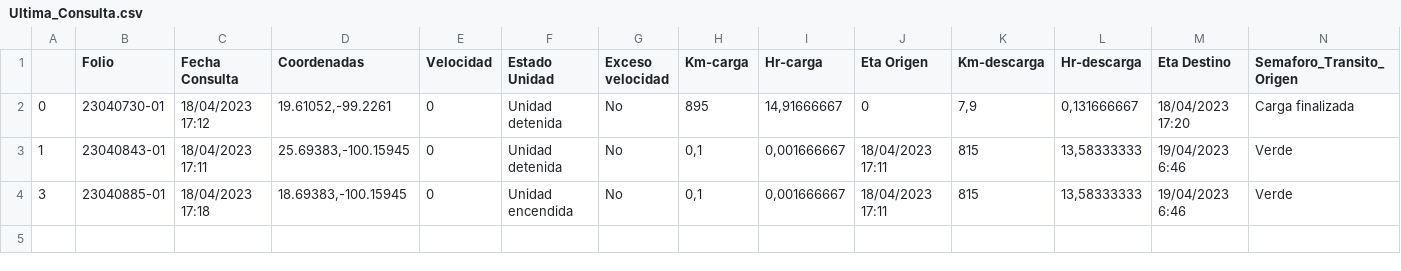
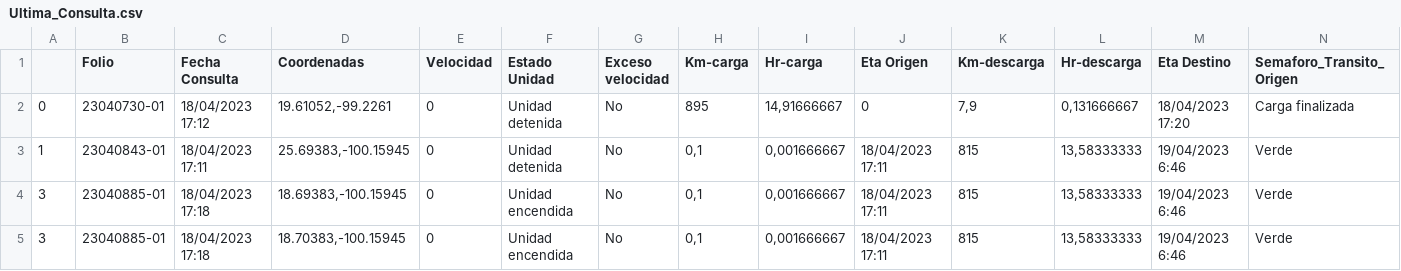
Before and after one commit to Nancy2405/dashboard-prisma, a CSV file: Ultima_Consulta.csv, drawn as a sheet; only a part is shown; rows hold the shown columns only; the diff names each change by its address in the sheet, - before the commit and + after, or states it on an @@ line.

Commit message:
este cambio es para agregar un viaje

```diff
--- a/Ultima_Consulta.csv
+++ b/Ultima_Consulta.csv
+row 5: 3 | 23040885-01 | 18/04/2023 17:18 | 18.70383,-100.15945 | 0 | Unidad encendida | No | 0,1 | 0,001666667 | 18/04/2023 17:11 | 815 | 13,58333333 | 19/04/2023 6:46 | Verde
```
